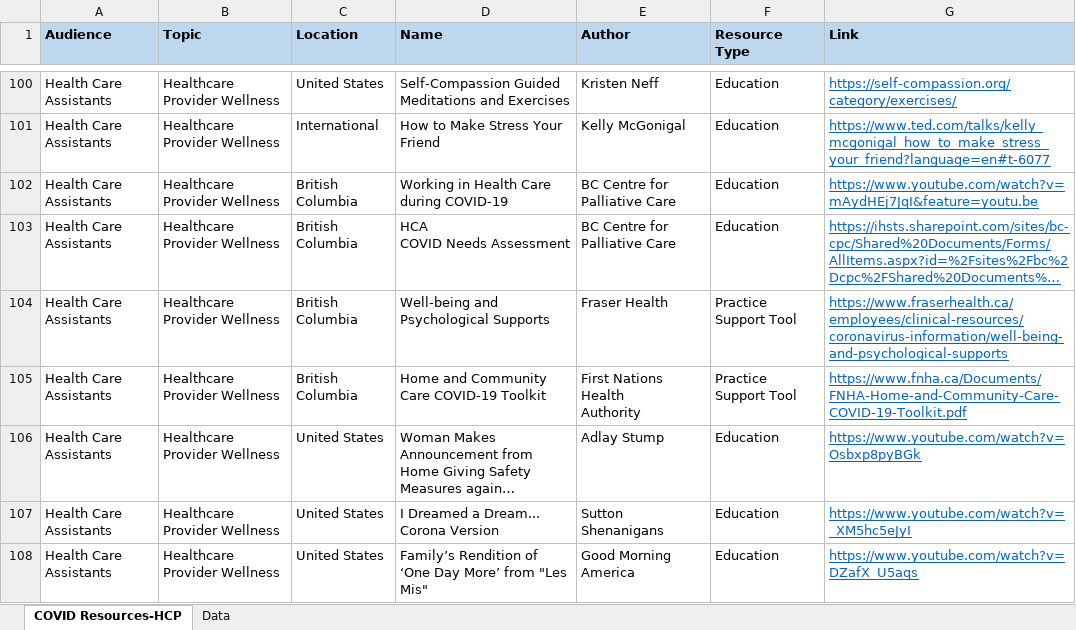
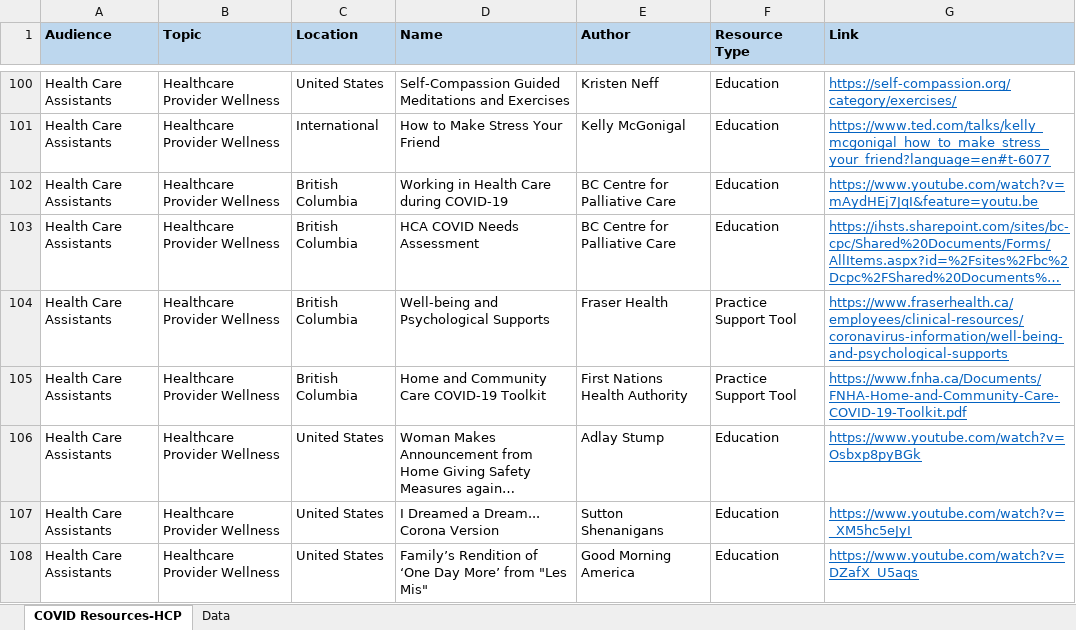
Before and after one commit to BC-CPC/covid-backend, an Excel workbook: resource-data.xlsx, sheet COVID Resources-HCP, drawn as a sheet; only a part is shown, gaps mark what is left out; long unchanged cells end in …; values as stored, in another font and other column widths than the file's, no borders; conditional formats not drawn; ↵ is a line break in a cell; the diff names each change by its address in the sheet, - before the commit and + after, or states it on an @@ line.

Commit message:
Add files via upload

```diff
--- a/resource-data.xlsx (sheet COVID Resources-HCP)
+++ b/resource-data.xlsx (sheet COVID Resources-HCP)
-D103 (Name): HCA ↵ COVID Needs Assessment
+D103 (Name): HCA COVID Needs Assessment
-E105 (Author): First Nations Health ↵ Authority
+E105 (Author): First Nations Health Authority
```
